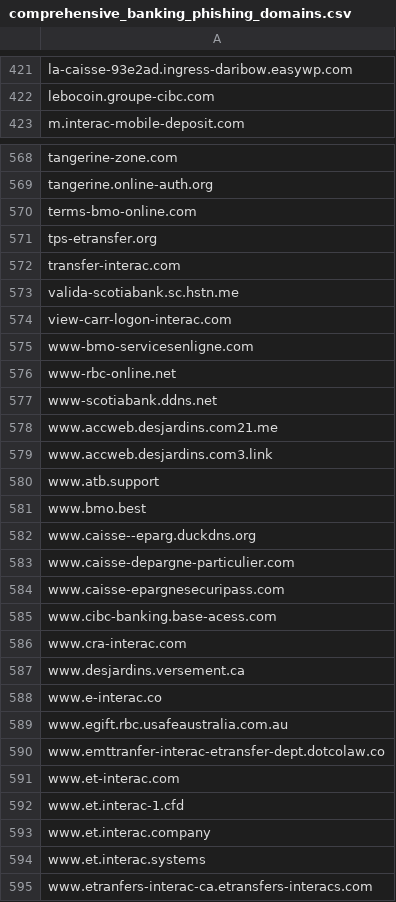
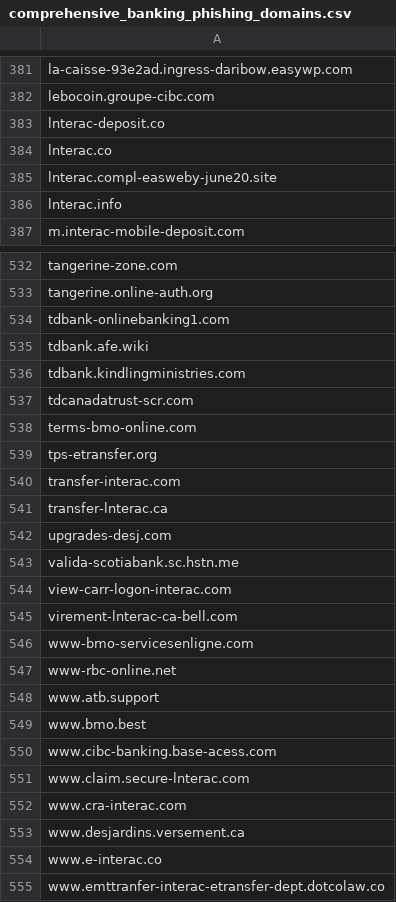
Before and after one commit to Phishcan/phishcan-data, a CSV file: api/banking/comprehensive_banking_phishing_domains.csv, drawn as a sheet; only a part is shown, gaps mark what is left out; the shorter side is filled out with more unchanged rows; removed rows and columns are numbered as before the commit, all else as after; the diff covers the shown part only; the diff names each change by its address in the sheet, - before the commit and + after, or states it on an @@ line.

```diff
--- a/api/banking/comprehensive_banking_phishing_domains.csv
+++ b/api/banking/comprehensive_banking_phishing_domains.csv
+row 383: lnterac-deposit.co
+row 384: lnterac.co
+row 385: lnterac.compl-easweby-june20.site
+row 386: lnterac.info
+row 534: tdbank-onlinebanking1.com
+row 535: tdbank.afe.wiki
+row 536: tdbank.kindlingministries.com
+row 537: tdcanadatrust-scr.com
+row 541: transfer-lnterac.ca
+row 542: upgrades-desj.com
+row 545: virement-lnterac-ca-bell.com
-row 577: www-scotiabank.ddns.net
-row 578: www.accweb.desjardins.com21.me
-row 579: www.accweb.desjardins.com3.link
-row 582: www.caisse--eparg.duckdns.org
-row 583: www.caisse-depargne-particulier.com
-row 584: www.caisse-epargnesecuripass.com
+row 551: www.claim.secure-lnterac.com
-row 589: www.egift.rbc.usafeaustralia.com.au
```
Also changed, not shown: 19 added rows, 77 removed rows and 11 edited cells elsewhere in this file, api/utilities/comprehensive_utilities_phishing_domains.csv, 12 other files.
